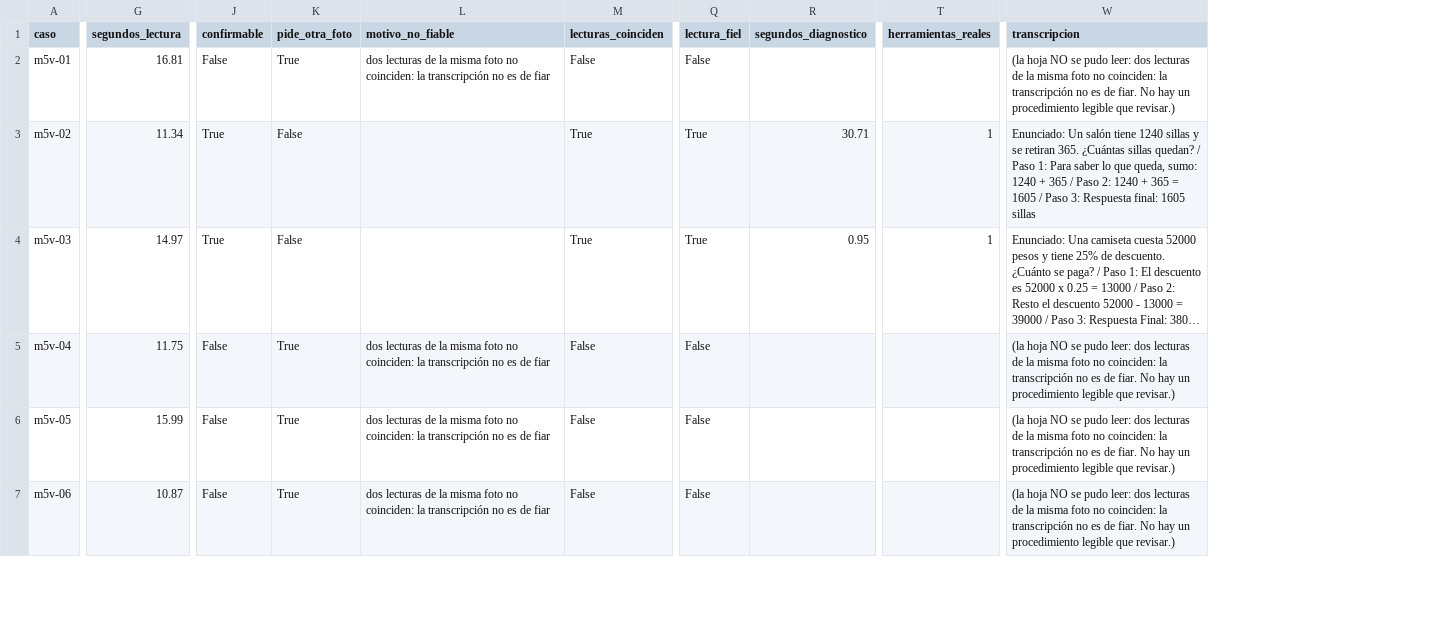
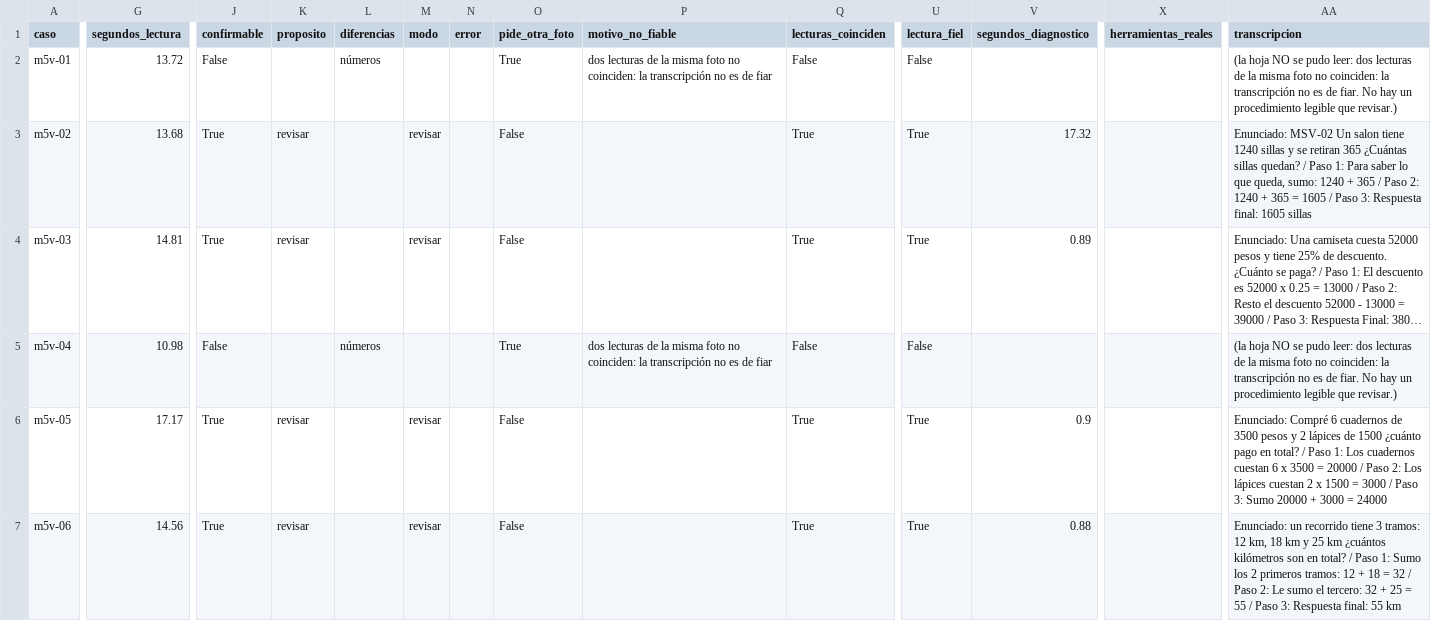
Before and after one commit to Emmanuelcasta/TopicosdeIA, a CSV file: M5_despliegue/resultados/vision_m5.csv, drawn as a sheet; only a part is shown, gaps mark what is left out; long unchanged cells end in …; addresses are those after the commit; the diff covers the shown part only; the diff names each change by its address in the sheet, - before the commit and + after, or states it on an @@ line.

```diff
--- a/M5_despliegue/resultados/vision_m5.csv
+++ b/M5_despliegue/resultados/vision_m5.csv
+column K (proposito), rows 3-7: revisar | revisar |  | revisar | revisar
+column L (diferencias), rows 2-5: números |  |  | números
+column M (modo), rows 3-7: revisar | revisar |  | revisar | revisar
+column N (error), empty
-G2 (segundos_lectura): 16.81
+G2 (segundos_lectura): 13.72
-G3 (segundos_lectura): 11.34
+G3 (segundos_lectura): 13.68
-V3 (segundos_diagnostico): 30.71
+V3 (segundos_diagnostico): 17.32
-X3:X4 (herramientas_reales): 1
+X3:X4 (herramientas_reales): (empty)
-AA3 (transcripcion): Enunciado: Un salón tiene 1240 sillas y se retiran 365. ¿Cuántas sillas…
+AA3 (transcripcion): Enunciado: MSV-02 Un salon tiene 1240 sillas y se retiran 365 ¿Cuántas sillas…
-G4 (segundos_lectura): 14.97
+G4 (segundos_lectura): 14.81
-V4 (segundos_diagnostico): 0.95
+V4 (segundos_diagnostico): 0.89
-G5 (segundos_lectura): 11.75
+G5 (segundos_lectura): 10.98
-G6 (segundos_lectura): 15.99
+G6 (segundos_lectura): 17.17
-J6:J7 (confirmable): False
+J6:J7 (confirmable): True
-O6:O7 (pide_otra_foto): True
+O6:O7 (pide_otra_foto): False
-P6:P7 (motivo_no_fiable): dos lecturas de la misma foto no coinciden: la transcripción no es de fiar
+P6:P7 (motivo_no_fiable): (empty)
-Q6:Q7 (lecturas_coinciden): False
+Q6:Q7 (lecturas_coinciden): True
-U6:U7 (lectura_fiel): False
+U6:U7 (lectura_fiel): True
-V6 (segundos_diagnostico): (empty)
+V6 (segundos_diagnostico): 0.9
-AA6 (transcripcion): (la hoja NO se pudo leer: dos lecturas de la misma foto no coinciden: la transcripción no es de fiar. No hay un procedimiento legible que revisar.)
+AA6 (transcripcion): Enunciado: Compré 6 cuadernos de 3500 pesos y 2 lápices de 1500 ¿cuánto pago en total? / Paso 1: Los cuadernos cuestan 6 x 3500 = 20000 / Paso 2: Los lápices cuestan 2 x 1500 = 3000 / Paso 3: Sumo 20000 + 3000 = 24000
-G7 (segundos_lectura): 10.87
+G7 (segundos_lectura): 14.56
-V7 (segundos_diagnostico): (empty)
+V7 (segundos_diagnostico): 0.88
-AA7 (transcripcion): (la hoja NO se pudo leer: dos lecturas de la misma foto no coinciden: la transcripción no es de fiar. No hay un procedimiento legible que revisar.)
+AA7 (transcripcion): Enunciado: un recorrido tiene 3 tramos: 12 km, 18 km y 25 km ¿cuántos kilómetros son en total? / Paso 1: Sumo los 2 primeros tramos: 12 + 18 = 32 / Paso 2: Le sumo el tercero: 32 + 25 = 55 / Paso 3: Respuesta final: 55 km
```
Also changed, not shown: 49 edited cells elsewhere in this file, 5 other files.
